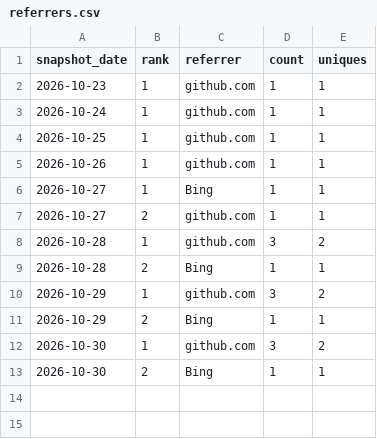
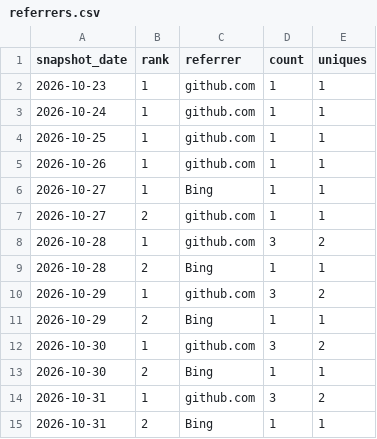
Before and after one commit to danielep71/K-IRRBB-Prepayment_Models, a CSV file: data/referrers.csv, drawn as a sheet; the diff names each change by its address in the sheet, - before the commit and + after, or states it on an @@ line.

```diff
--- a/data/referrers.csv
+++ b/data/referrers.csv
+row 14: 2026-10-31 | 1 | github.com | 3 | 2
+row 15: 2026-10-31 | 2 | Bing | 1 | 1
```
Also changed, not shown: data/popular_paths.csv, data/traffic.csv, 3 other files.
